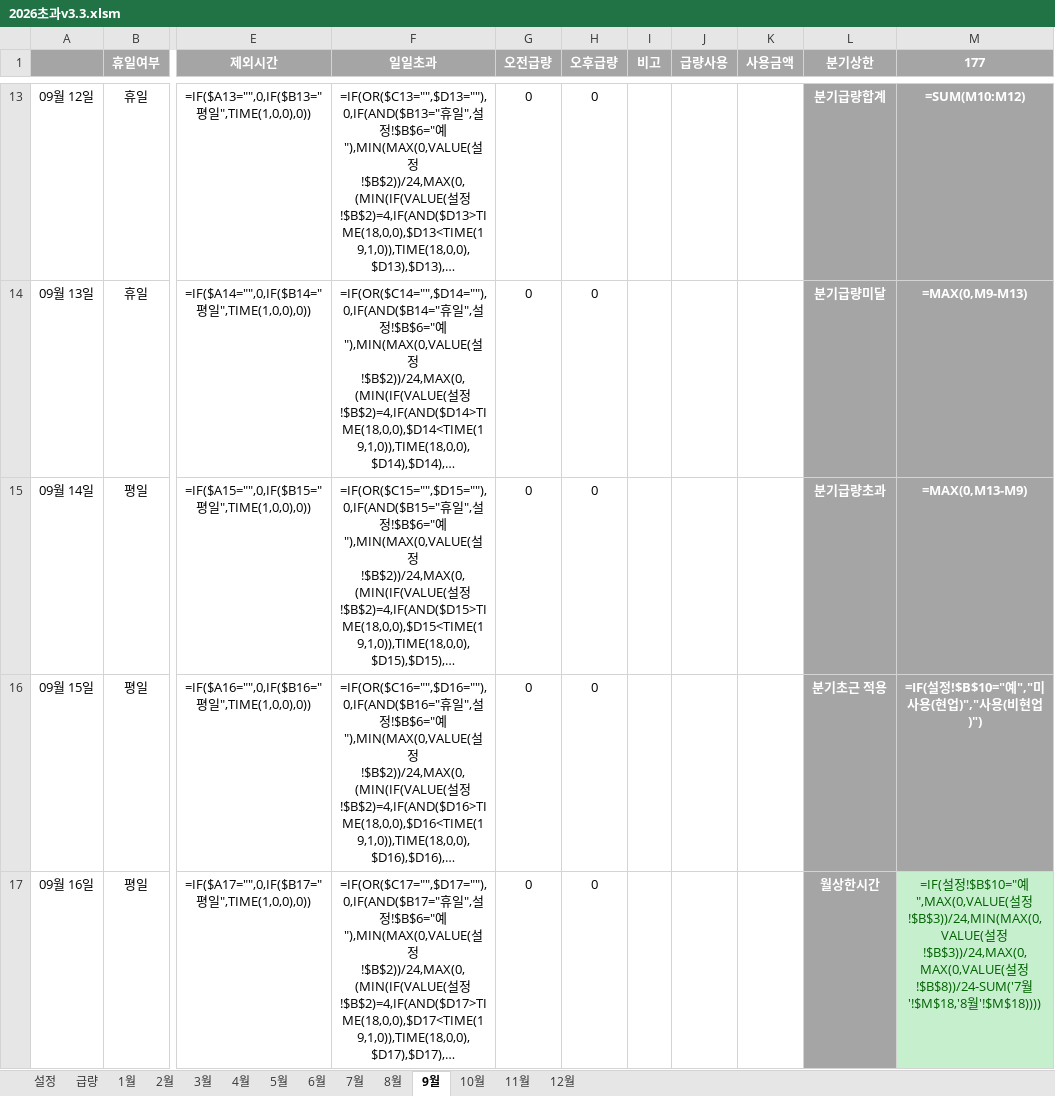
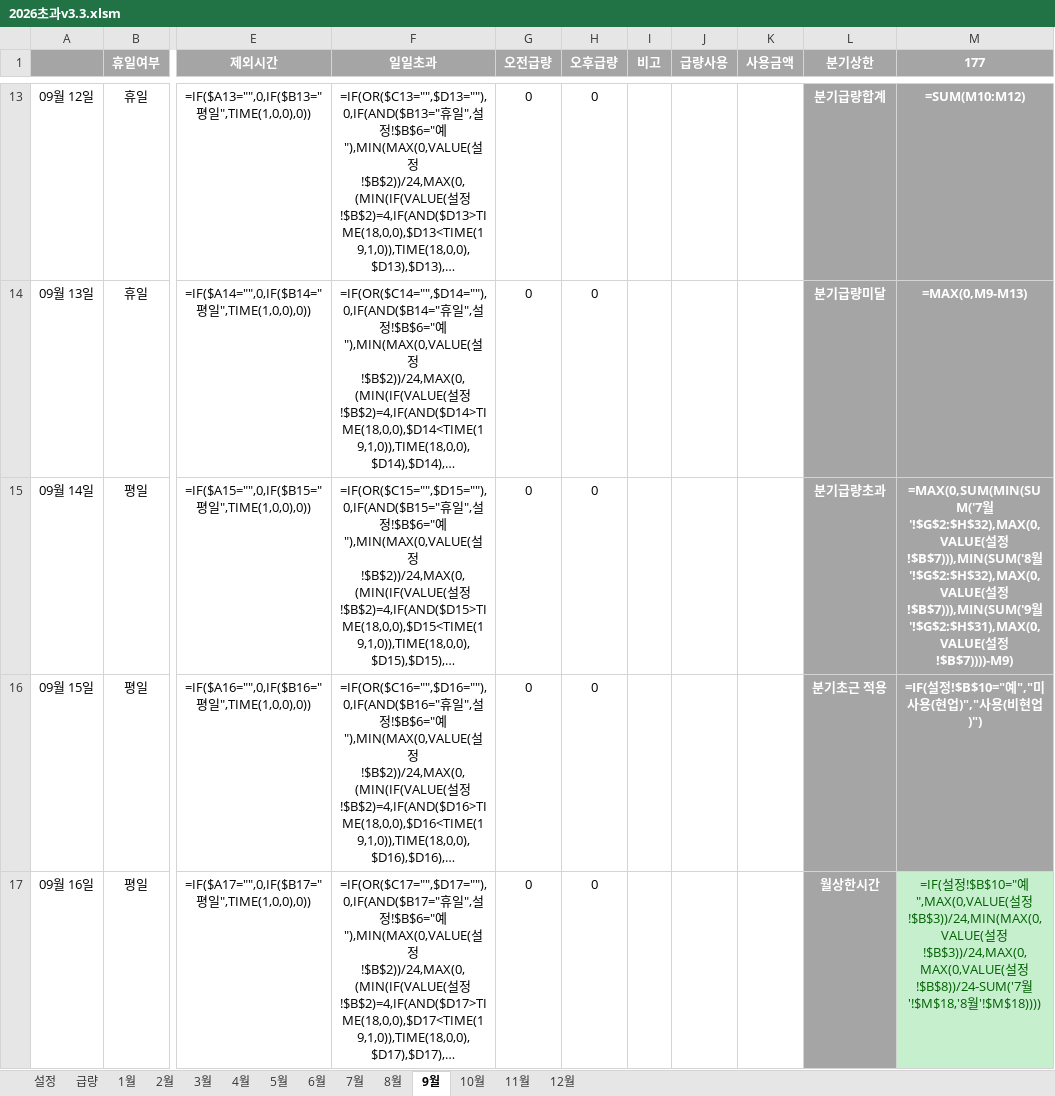
Before and after one commit to hairtaileun/overtime-calculator, an Excel workbook: 2026초과v3.3.xlsm, sheet 9월, drawn as a sheet; only a part is shown, gaps mark what is left out; long unchanged cells end in …; values as stored, in another font and other column widths than the file's, no borders; formulas without a stored value are shown as written; conditional formats not drawn; the diff names each change by its address in the sheet, - before the commit and + after, or states it on an @@ line.

```diff
--- a/2026초과v3.3.xlsm (sheet 9월)
+++ b/2026초과v3.3.xlsm (sheet 9월)
-M15 (177): =MAX(0,M13-M9)
+M15 (177): =MAX(0,SUM(MIN(SUM('7월'!$G$2:$H$32),MAX(0,VALUE(설정!$B$7))),MIN(SUM('8월'!$G$2:$H$32),MAX(0,VALUE(설정!$B$7))),MIN(SUM('9월'!$G$2:$H$31),MAX(0,VALUE(설정!$B$7))))-M9)
```
Also changed, not shown: sheet 6월, sheet 3월, sheet 12월.
